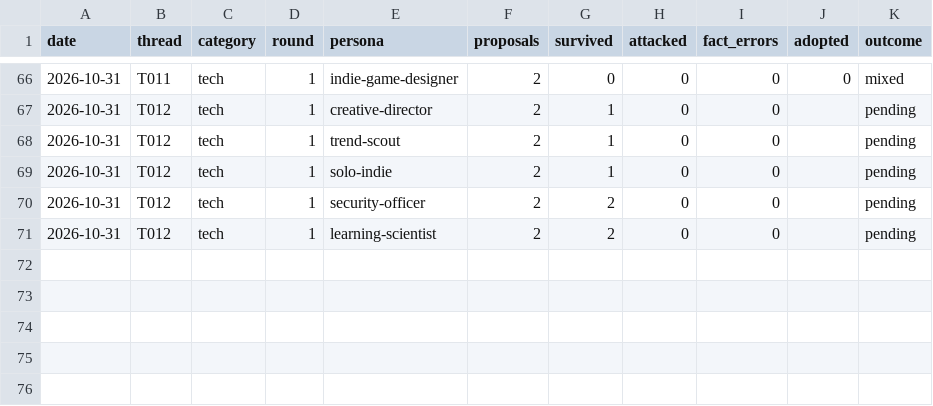
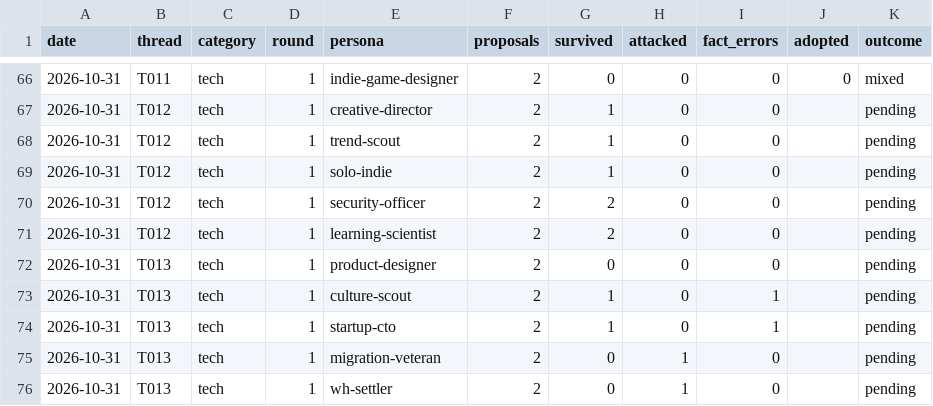
Before and after one commit to bnivibe/persona-debate-lab, a CSV file: scorecards/rounds.csv, drawn as a sheet; only a part is shown, gaps mark what is left out.

```diff
--- a/scorecards/rounds.csv
+++ b/scorecards/rounds.csv
@@ -71 +71,6 @@ date,thread,category,round,persona,proposals,survived,attacked,fact_errors,adopt
 2026-10-31,T012,tech,1,learning-scientist,2,2,0,0,,pending
+2026-10-31,T013,tech,1,product-designer,2,0,0,0,,pending
+2026-10-31,T013,tech,1,culture-scout,2,1,0,1,,pending
+2026-10-31,T013,tech,1,startup-cto,2,1,0,1,,pending
+2026-10-31,T013,tech,1,migration-veteran,2,0,1,0,,pending
+2026-10-31,T013,tech,1,wh-settler,2,0,1,0,,pending
```
Also changed, not shown: scorecards/outcomes.csv, 2 other files.
